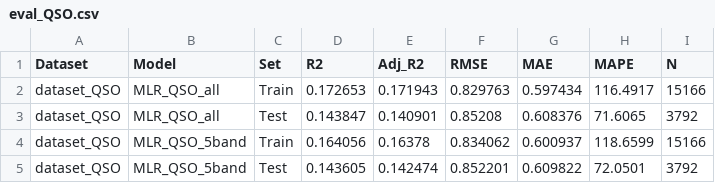
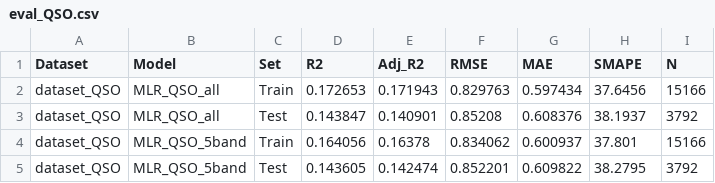
Before and after one commit to Konton-Chan/MLR_Redshift_Using_R, a CSV file: Result/Model_performance/QSO/eval_QSO.csv, drawn as a sheet.

```diff
--- a/Result/Model_performance/QSO/eval_QSO.csv
+++ b/Result/Model_performance/QSO/eval_QSO.csv
@@ -1,5 +1,5 @@
-"Dataset","Model","Set","R2","Adj_R2","RMSE","MAE","MAPE","N"
-"dataset_QSO","MLR_QSO_all","Train",0.172653,0.171943,0.829763,0.597434,116.4917,15166
-"dataset_QSO","MLR_QSO_all","Test",0.143847,0.140901,0.85208,0.608376,71.6065,3792
-"dataset_QSO","MLR_QSO_5band","Train",0.164056,0.16378,0.834062,0.600937,118.6599,15166
-"dataset_QSO","MLR_QSO_5band","Test",0.143605,0.142474,0.852201,0.609822,72.0501,3792
+"Dataset","Model","Set","R2","Adj_R2","RMSE","MAE","SMAPE","N"
+"dataset_QSO","MLR_QSO_all","Train",0.172653,0.171943,0.829763,0.597434,37.6456,15166
+"dataset_QSO","MLR_QSO_all","Test",0.143847,0.140901,0.85208,0.608376,38.1937,3792
+"dataset_QSO","MLR_QSO_5band","Train",0.164056,0.16378,0.834062,0.600937,37.801,15166
+"dataset_QSO","MLR_QSO_5band","Test",0.143605,0.142474,0.852201,0.609822,38.2795,3792
```
Also changed, not shown: Result/Model_performance/All/eval_clean.csv, Result/Model_performance/Galaxy/eval_GALAXY.csv, 28 other files.
